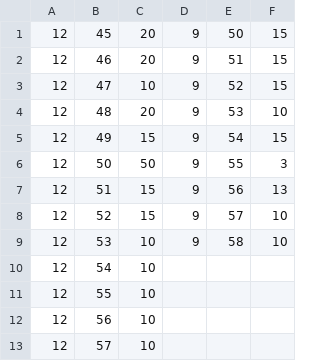
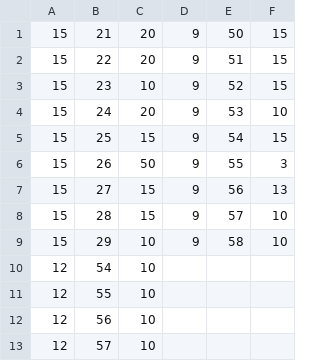
Before and after one commit to Hub8509/Schoolbell, a CSV file: hvb.csv, drawn as a sheet.

Commit message:
Update hvb.csv

```diff
--- a/hvb.csv
+++ b/hvb.csv
@@ -1,10 +1,10 @@
-12,45,20,9,50,15
-12,46,20,9,51,15
-12,47,10,9,52,15
-12,48,20,9,53,10
-12,49,15,9,54,15
-12,50,50,9,55,3
-12,51,15,9,56,13
-12,52,15,9,57,10
-12,53,10,9,58,10
+15,21,20,9,50,15
+15,22,20,9,51,15
+15,23,10,9,52,15
+15,24,20,9,53,10
+15,25,15,9,54,15
+15,26,50,9,55,3
+15,27,15,9,56,13
+15,28,15,9,57,10
+15,29,10,9,58,10
 12,54,10,,,
```
